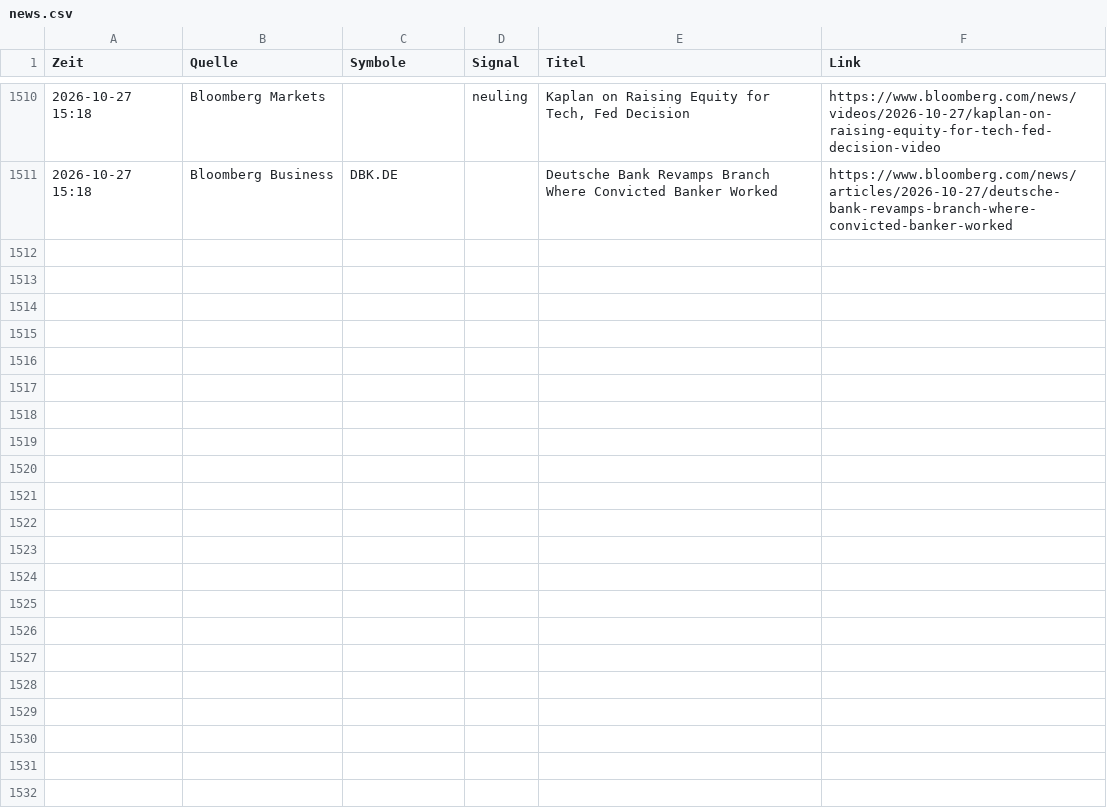
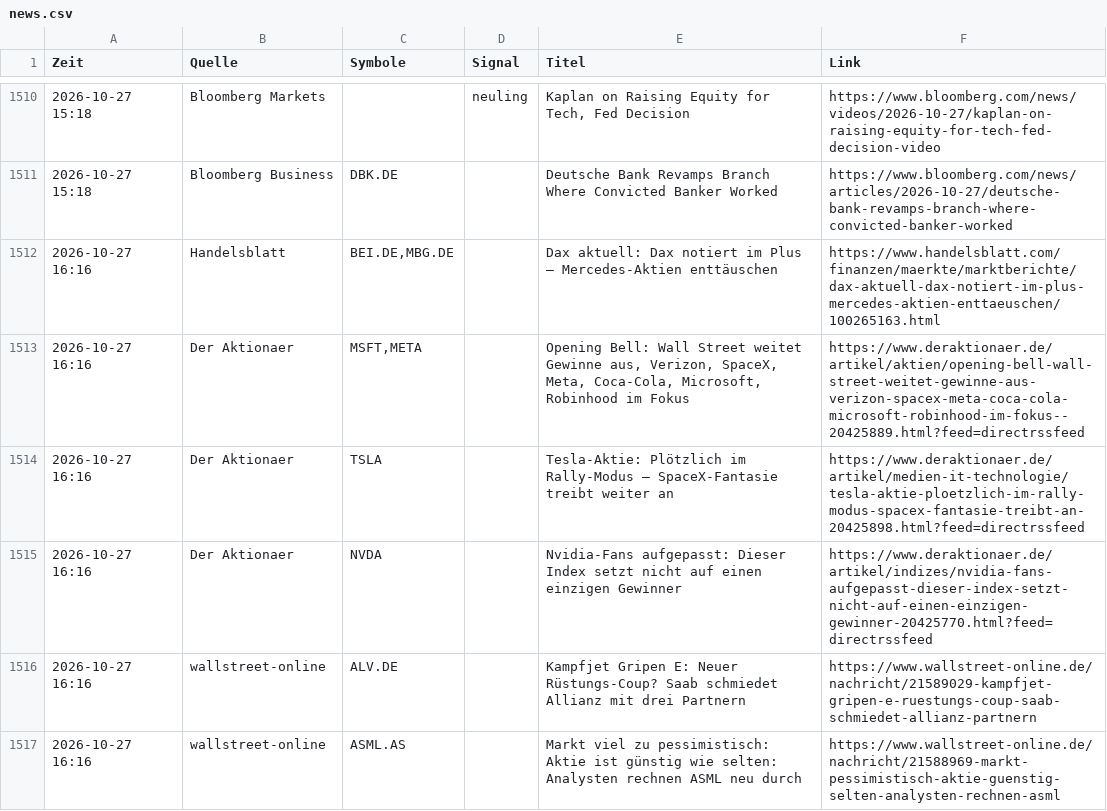
Before and after one commit to Niklaswe295/aktien-waechter, a CSV file: news.csv, drawn as a sheet; only a part is shown, gaps mark what is left out; the diff covers the shown part only.

```diff
--- a/news.csv
+++ b/news.csv
@@ -1511 +1511,7 @@
 2026-10-27 15:18;Bloomberg Business;DBK.DE;;Deutsche Bank Revamps Branch Where Convicted Banker Worked;https://www.bloomberg.com/news/articles/2026-10-27/deutsche-bank-revamps-branch-where-convicted-banker-worked
+2026-10-27 16:16;Handelsblatt;BEI.DE,MBG.DE;;Dax aktuell: Dax notiert im Plus – Mercedes-Aktien enttäuschen;https://www.handelsblatt.com/finanzen/maerkte/marktberichte/dax-aktuell-dax-notiert-im-plus-mercedes-aktien-enttaeuschen/100265163.html
+2026-10-27 16:16;Der Aktionaer;MSFT,META;;Opening Bell: Wall Street weitet Gewinne aus, Verizon, SpaceX, Meta, Coca-Cola, Microsoft, Robinhood im Fokus;https://www.deraktionaer.de/artikel/aktien/opening-bell-wall-street-weitet-gewinne-aus-verizon-spacex-meta-coca-cola-microsoft-robinhood-im-fokus--20425889.html?feed=directrssfeed
+2026-10-27 16:16;Der Aktionaer;TSLA;;Tesla-Aktie: Plötzlich im Rally-Modus – SpaceX-Fantasie treibt weiter an;https://www.deraktionaer.de/artikel/medien-it-technologie/tesla-aktie-ploetzlich-im-rally-modus-spacex-fantasie-treibt-an-20425898.html?feed=directrssfeed
+2026-10-27 16:16;Der Aktionaer;NVDA;;Nvidia-Fans aufgepasst: Dieser Index setzt nicht auf einen einzigen Gewinner;https://www.deraktionaer.de/artikel/indizes/nvidia-fans-aufgepasst-dieser-index-setzt-nicht-auf-einen-einzigen-gewinner-20425770.html?feed=directrssfeed
+2026-10-27 16:16;wallstreet-online;ALV.DE;;Kampfjet Gripen E: Neuer Rüstungs-Coup? Saab schmiedet Allianz mit drei Partnern;https://www.wallstreet-online.de/nachricht/21589029-kampfjet-gripen-e-ruestungs-coup-saab-schmiedet-allianz-partnern
+2026-10-27 16:16;wallstreet-online;ASML.AS;;Markt viel zu pessimistisch: Aktie ist günstig wie selten: Analysten rechnen ASML neu durch;https://www.wallstreet-online.de/nachricht/21588969-markt-pessimistisch-aktie-guenstig-selten-analysten-rechnen-asml
```
Also changed, not shown: 6 added rows elsewhere in this file, 2 other files.
